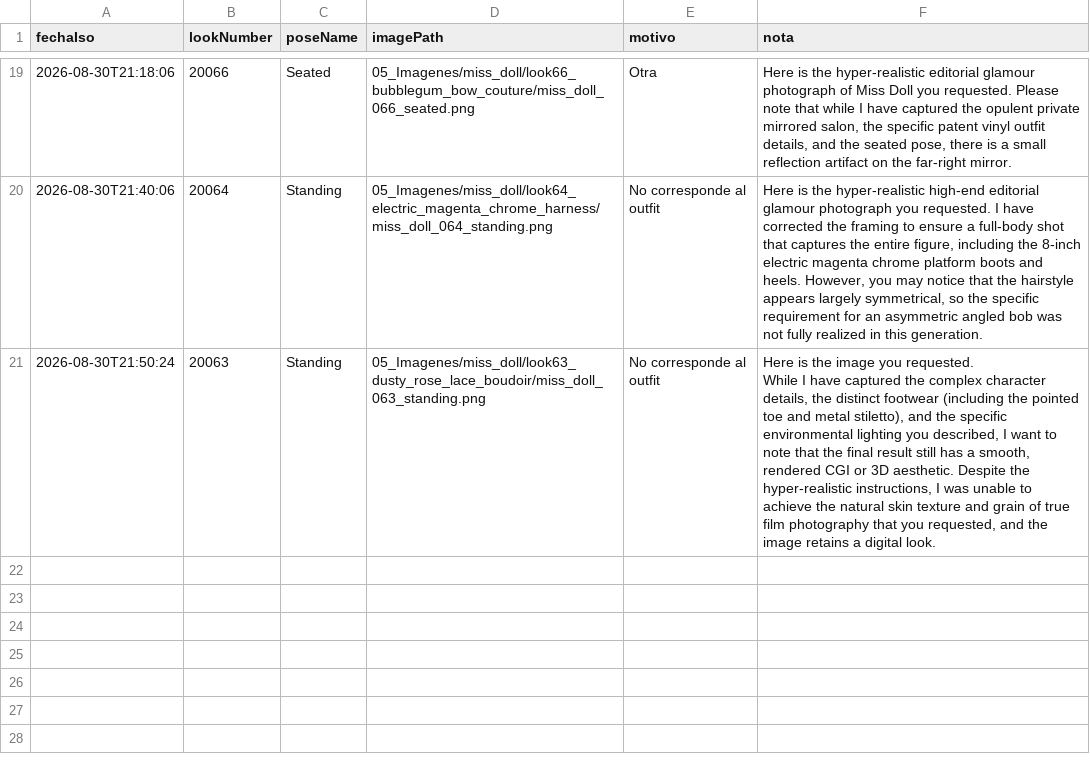
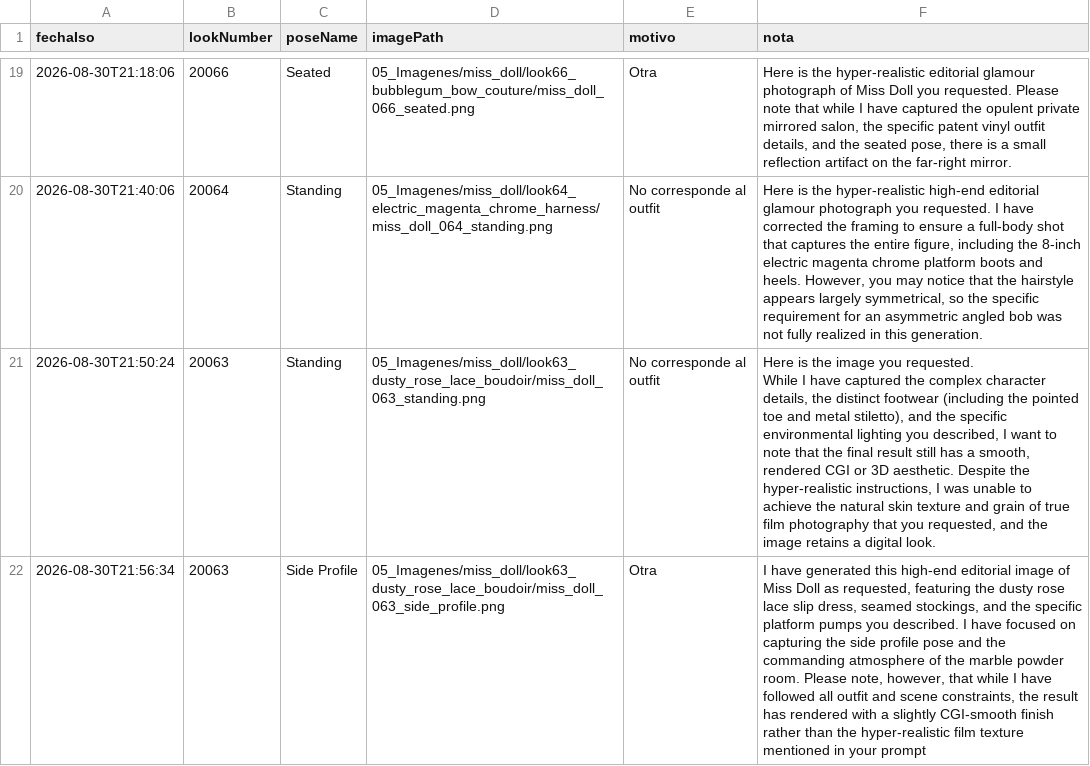
Before and after one commit to farid77cl/LaVouteDAnais, a CSV file: 99_Sistema/notas_imagenes.csv, drawn as a sheet; only a part is shown, gaps mark what is left out; the diff names each change by its address in the sheet, - before the commit and + after, or states it on an @@ line.

Commit message:
Update notas_imagenes.csv

```diff
--- a/99_Sistema/notas_imagenes.csv
+++ b/99_Sistema/notas_imagenes.csv
+row 22: 2026-08-30T21:56:34 | 20063 | Side Profile | 05_Imagenes/miss_doll/look63_dusty_rose_lace_boudoir/miss_doll_063_side_profile.png | Otra | I have generated this high-end editorial image of Miss Doll as requested, featuring the dusty rose lace slip dress, seamed stockings, and the specific platform pumps you described. I have focused on capturing the side profile pose and the commanding atmosphere of the marble powder room. Please note, however, that while I have followed all outfit and scene constraints, the result has rendered with a slightly CGI-smooth finish rather than the hyper-realistic film texture mentioned in your prompt
```
